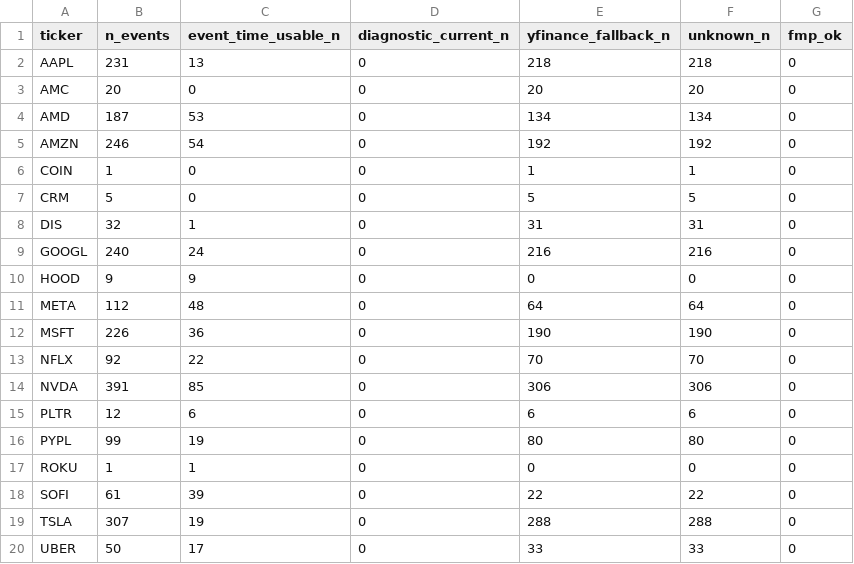
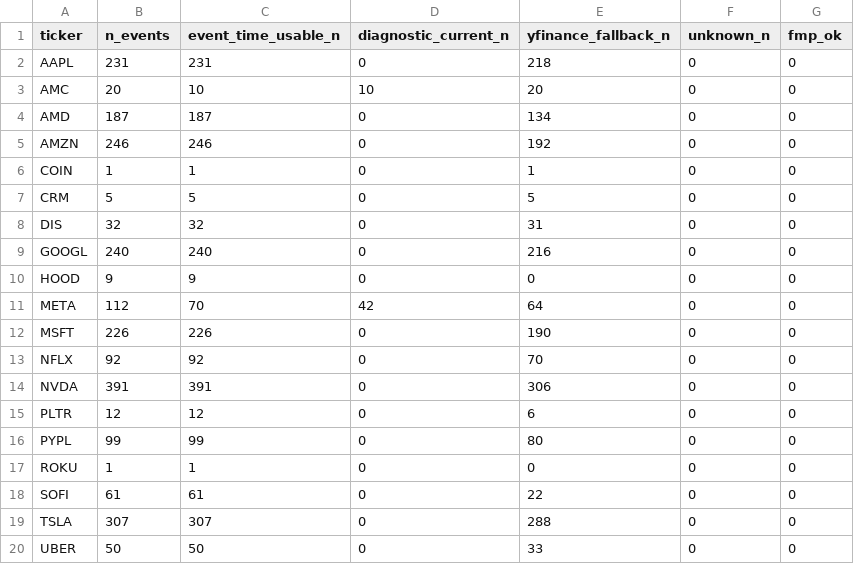
Before and after one commit to Scott-Switzer/finfluencer-alpha, a CSV file: data/exports/final_paper_package_v2_expanded/information_environment/analyst_relay/analyst_relay_ticker_coverage.csv, drawn as a sheet.

```diff
--- a/data/exports/final_paper_package_v2_expanded/information_environment/analyst_relay/analyst_relay_ticker_coverage.csv
+++ b/data/exports/final_paper_package_v2_expanded/information_environment/analyst_relay/analyst_relay_ticker_coverage.csv
@@ -1,20 +1,20 @@
 ticker,n_events,event_time_usable_n,diagnostic_current_n,yfinance_fallback_n,unknown_n,fmp_ok
-AAPL,231,13,0,218,218,0
-AMC,20,0,0,20,20,0
-AMD,187,53,0,134,134,0
-AMZN,246,54,0,192,192,0
-COIN,1,0,0,1,1,0
-CRM,5,0,0,5,5,0
-DIS,32,1,0,31,31,0
-GOOGL,240,24,0,216,216,0
+AAPL,231,231,0,218,0,0
+AMC,20,10,10,20,0,0
+AMD,187,187,0,134,0,0
+AMZN,246,246,0,192,0,0
+COIN,1,1,0,1,0,0
+CRM,5,5,0,5,0,0
+DIS,32,32,0,31,0,0
+GOOGL,240,240,0,216,0,0
 HOOD,9,9,0,0,0,0
-META,112,48,0,64,64,0
-MSFT,226,36,0,190,190,0
-NFLX,92,22,0,70,70,0
-NVDA,391,85,0,306,306,0
-PLTR,12,6,0,6,6,0
-PYPL,99,19,0,80,80,0
+META,112,70,42,64,0,0
+MSFT,226,226,0,190,0,0
+NFLX,92,92,0,70,0,0
+NVDA,391,391,0,306,0,0
+PLTR,12,12,0,6,0,0
+PYPL,99,99,0,80,0,0
 ROKU,1,1,0,0,0,0
-SOFI,61,39,0,22,22,0
-TSLA,307,19,0,288,288,0
-UBER,50,17,0,33,33,0
+SOFI,61,61,0,22,0,0
+TSLA,307,307,0,288,0,0
+UBER,50,50,0,33,0,0
```
Also changed, not shown: data/exports/final_paper_package_v2_expanded/information_environment/analyst_relay/returns_by_analyst_alignment.csv, data/exports/final_paper_package_v2_expanded/information_environment/originality_taxonomy/information_originality_event_panel.csv, 25 other files.
